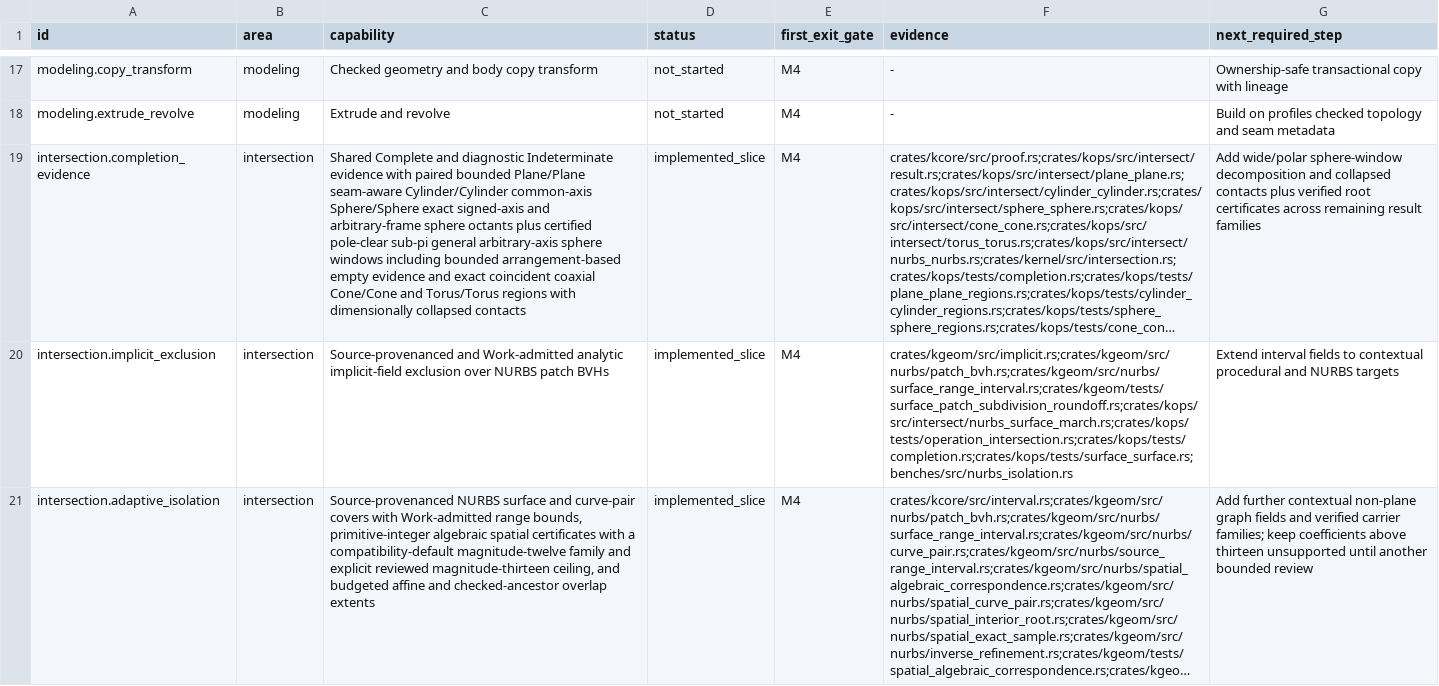
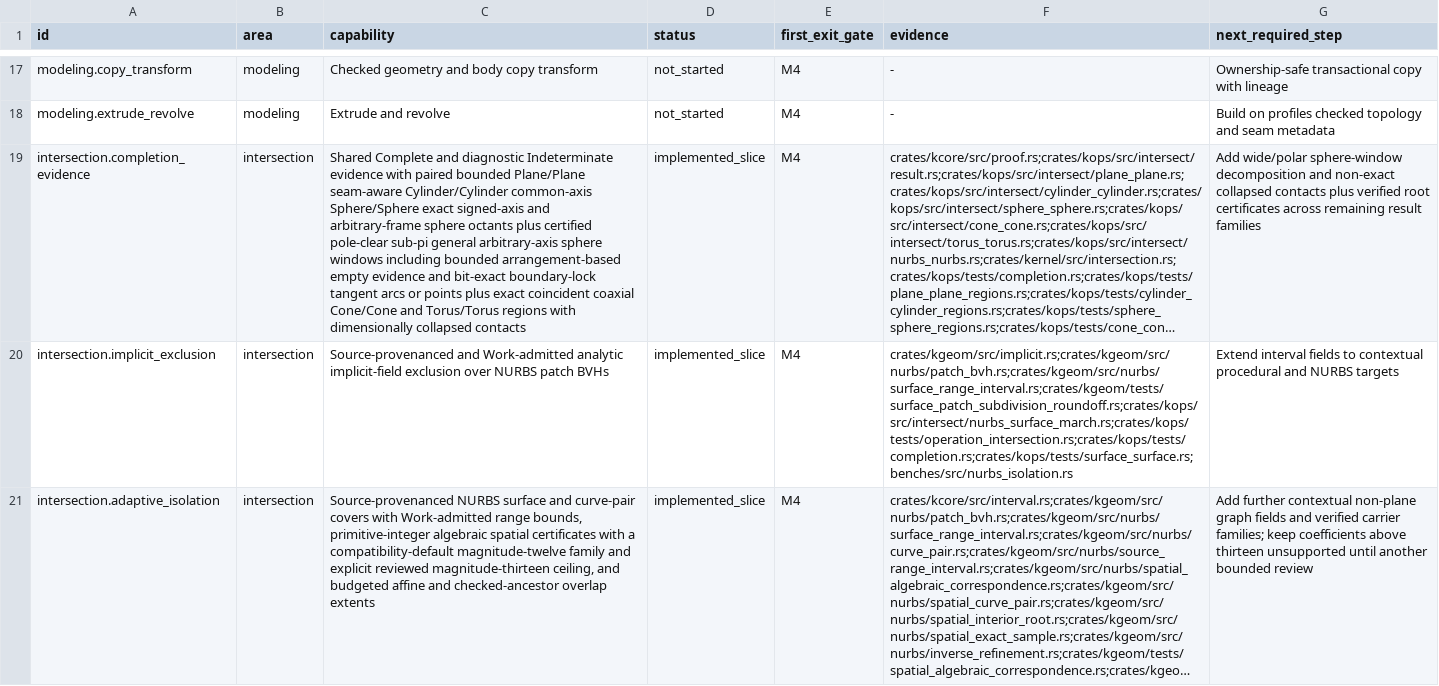
Before and after one commit to josephbajor/geocore, a TSV file: docs/kernel-support.tsv, drawn as a sheet; only a part is shown, gaps mark what is left out; long unchanged cells end in …; the diff names each change by its address in the sheet, - before the commit and + after, or states it on an @@ line.

Commit message:
Certify collapsed general sphere contacts

```diff
--- a/docs/kernel-support.tsv
+++ b/docs/kernel-support.tsv
-C19 (capability): …evidence and exact coincident…
+C19 (capability): …evidence and bit-exact boundary-lock tangent arcs or points plus exact coincident…
-G19 (next_required_step): …decomposition and collapsed contacts…
+G19 (next_required_step): …decomposition and non-exact collapsed contacts…
```
Also changed, not shown: 3 other files.
